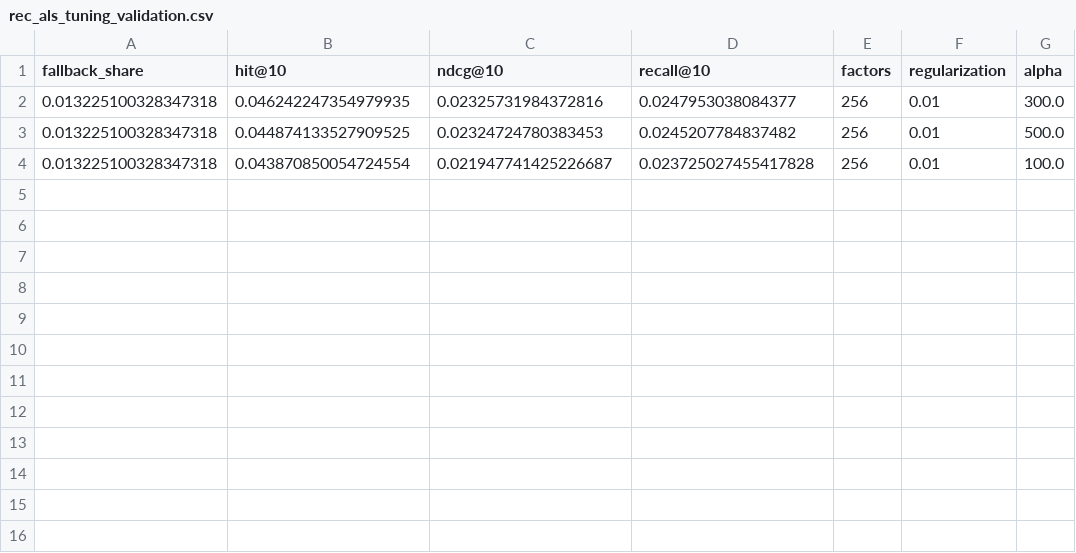
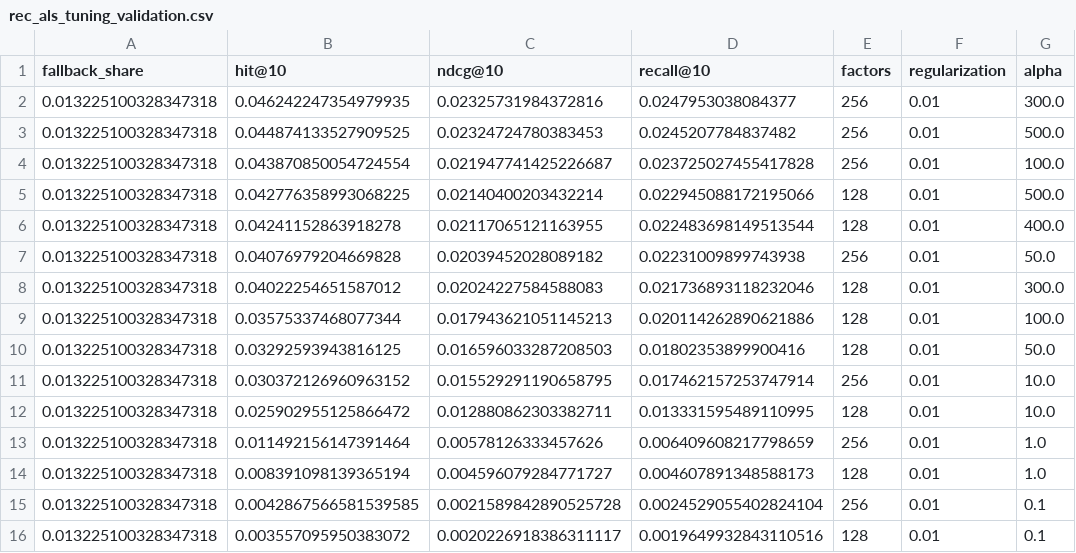
Before and after one commit to mansigupta101/finn-marketplace-analytics, a CSV file: analysis/results/rec_als_tuning_validation.csv, drawn as a sheet; the diff names each change by its address in the sheet, - before the commit and + after, or states it on an @@ line.

```diff
--- a/analysis/results/rec_als_tuning_validation.csv
+++ b/analysis/results/rec_als_tuning_validation.csv
+row 5: 0.013225100328347318 | 0.042776358993068225 | 0.02140400203432214 | 0.022945088172195066 | 128 | 0.01 | 500.0
+row 6: 0.013225100328347318 | 0.04241152863918278 | 0.02117065121163955 | 0.022483698149513544 | 128 | 0.01 | 400.0
+row 7: 0.013225100328347318 | 0.04076979204669828 | 0.02039452028089182 | 0.02231009899743938 | 256 | 0.01 | 50.0
+row 8: 0.013225100328347318 | 0.04022254651587012 | 0.02024227584588083 | 0.021736893118232046 | 128 | 0.01 | 300.0
+row 9: 0.013225100328347318 | 0.03575337468077344 | 0.017943621051145213 | 0.020114262890621886 | 128 | 0.01 | 100.0
+row 10: 0.013225100328347318 | 0.03292593943816125 | 0.016596033287208503 | 0.01802353899900416 | 128 | 0.01 | 50.0
+row 11: 0.013225100328347318 | 0.030372126960963152 | 0.015529291190658795 | 0.017462157253747914 | 256 | 0.01 | 10.0
+row 12: 0.013225100328347318 | 0.025902955125866472 | 0.012880862303382711 | 0.013331595489110995 | 128 | 0.01 | 10.0
+row 13: 0.013225100328347318 | 0.011492156147391464 | 0.00578126333457626 | 0.006409608217798659 | 256 | 0.01 | 1.0
+row 14: 0.013225100328347318 | 0.008391098139365194 | 0.004596079284771727 | 0.004607891348588173 | 128 | 0.01 | 1.0
+row 15: 0.013225100328347318 | 0.0042867566581539585 | 0.0021589842890525728 | 0.0024529055402824104 | 256 | 0.01 | 0.1
+row 16: 0.013225100328347318 | 0.003557095950383072 | 0.0020226918386311117 | 0.0019649932843110516 | 128 | 0.01 | 0.1
```
Also changed, not shown: 7 other files.
